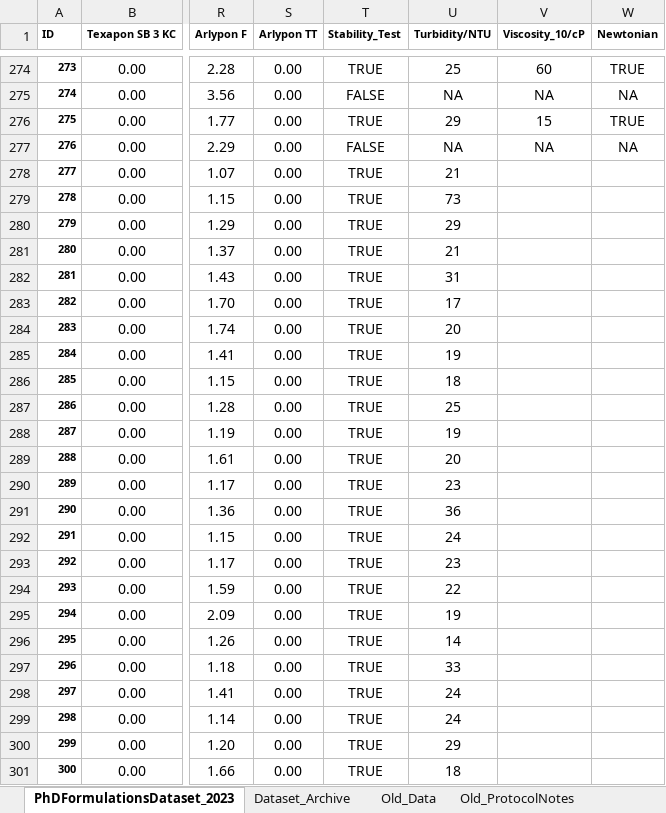
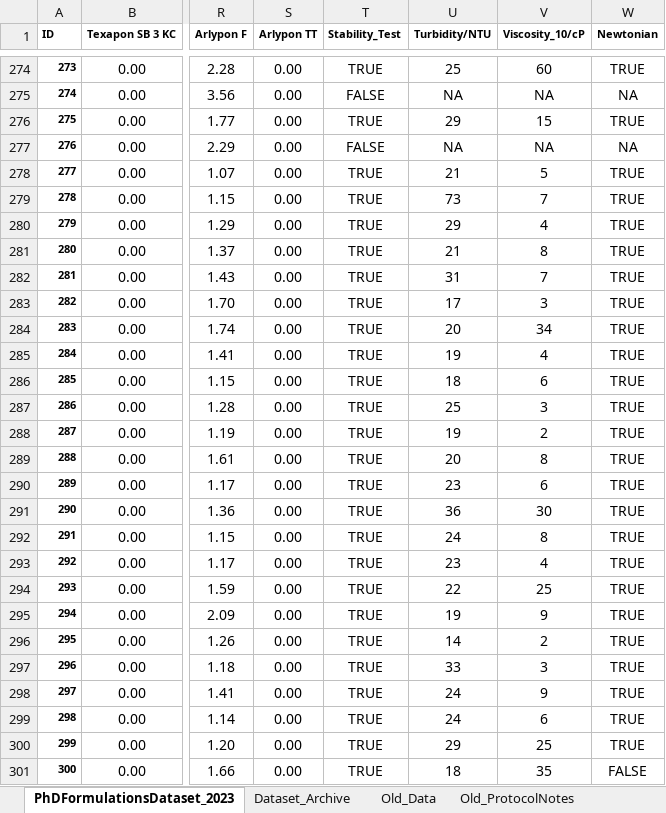
Before and after one commit to AniketChitre/formulations-prep, an Excel workbook: PhDFormulationsDataset_2023.xlsx, sheet PhDFormulationsDataset_2023, drawn as a sheet; only a part is shown, gaps mark what is left out; values as stored, in another font and other column widths than the file's, no borders; conditional formats not drawn; the diff names each change by its address in the sheet, - before the commit and + after, or states it on an @@ line.

Commit message:
updated dataset till S300

```diff
--- a/PhDFormulationsDataset_2023.xlsx (sheet PhDFormulationsDataset_2023)
+++ b/PhDFormulationsDataset_2023.xlsx (sheet PhDFormulationsDataset_2023)
-V278 (Viscosity_10/cP): (empty)
+V278 (Viscosity_10/cP): 5
-W278:W300 (Newtonian): (empty)
+W278:W300 (Newtonian): TRUE
-V279 (Viscosity_10/cP): (empty)
+V279 (Viscosity_10/cP): 7
-V280 (Viscosity_10/cP): (empty)
+V280 (Viscosity_10/cP): 4
-V281 (Viscosity_10/cP): (empty)
+V281 (Viscosity_10/cP): 8
-V282 (Viscosity_10/cP): (empty)
+V282 (Viscosity_10/cP): 7
-V283 (Viscosity_10/cP): (empty)
+V283 (Viscosity_10/cP): 3
-V284 (Viscosity_10/cP): (empty)
+V284 (Viscosity_10/cP): 34
-V285 (Viscosity_10/cP): (empty)
+V285 (Viscosity_10/cP): 4
-V286 (Viscosity_10/cP): (empty)
+V286 (Viscosity_10/cP): 6
-V287 (Viscosity_10/cP): (empty)
+V287 (Viscosity_10/cP): 3
-V288 (Viscosity_10/cP): (empty)
+V288 (Viscosity_10/cP): 2
-V289 (Viscosity_10/cP): (empty)
+V289 (Viscosity_10/cP): 8
-V290 (Viscosity_10/cP): (empty)
+V290 (Viscosity_10/cP): 6
-V291 (Viscosity_10/cP): (empty)
+V291 (Viscosity_10/cP): 30
-V292 (Viscosity_10/cP): (empty)
+V292 (Viscosity_10/cP): 8
-V293 (Viscosity_10/cP): (empty)
+V293 (Viscosity_10/cP): 4
-V294 (Viscosity_10/cP): (empty)
+V294 (Viscosity_10/cP): 25
-V295 (Viscosity_10/cP): (empty)
+V295 (Viscosity_10/cP): 9
-V296 (Viscosity_10/cP): (empty)
+V296 (Viscosity_10/cP): 2
-V297 (Viscosity_10/cP): (empty)
+V297 (Viscosity_10/cP): 3
-V298 (Viscosity_10/cP): (empty)
+V298 (Viscosity_10/cP): 9
-V299 (Viscosity_10/cP): (empty)
+V299 (Viscosity_10/cP): 6
-V300 (Viscosity_10/cP): (empty)
+V300 (Viscosity_10/cP): 25
-V301 (Viscosity_10/cP): (empty)
+V301 (Viscosity_10/cP): 35
-W301 (Newtonian): (empty)
+W301 (Newtonian): FALSE
```
Also changed, not shown: 2 other files.
